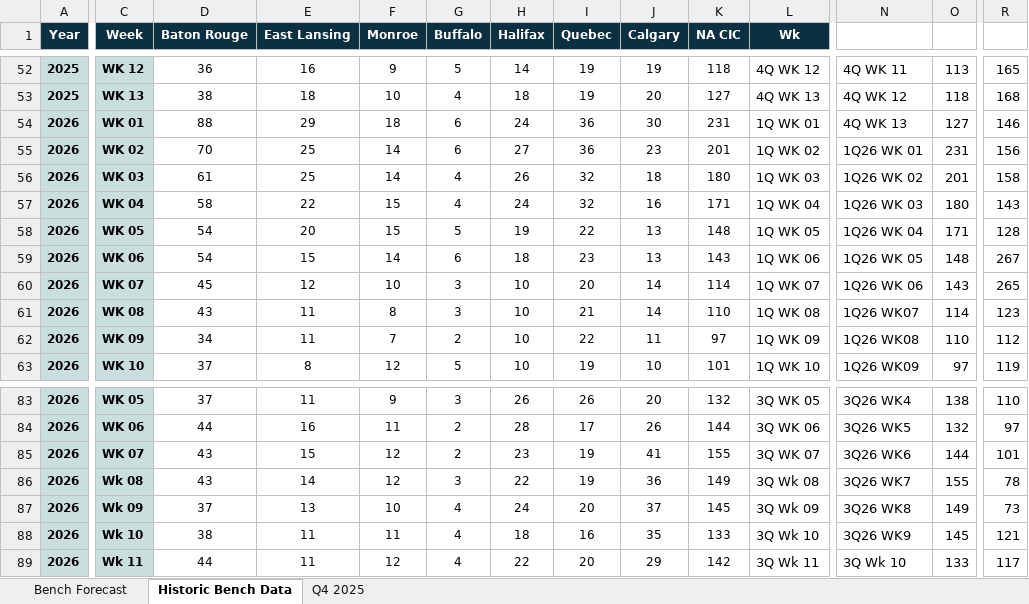
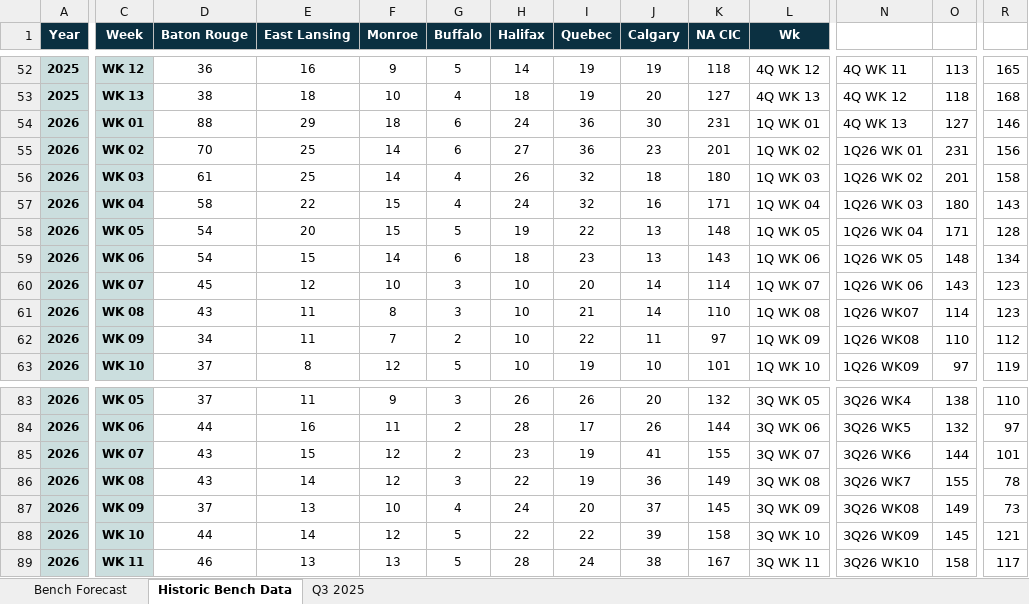
Before and after one commit to jaironaranjo-sudo/bench-forecast-dashboard, an Excel workbook: NA Bench Forecast.xlsx, sheet Historic Bench Data, drawn as a sheet; only a part is shown, gaps mark what is left out; values as stored, in another font and other column widths than the file's, no borders; charts and pictures not drawn; the diff covers the shown part only; the diff names each change by its address in the sheet, - before the commit and + after, or states it on an @@ line.

Commit message:
data: update NA Bench Forecast — 2026-10-06 10:16

```diff
--- a/NA Bench Forecast.xlsx (sheet Historic Bench Data)
+++ b/NA Bench Forecast.xlsx (sheet Historic Bench Data)
-sheet tab: Q4 2025
+sheet tab: Q3 2025
-R59: 267
+R59: 134
-R60: 265
+R60: 123
-C86 (Week): Wk 08
+C86 (Week): WK 08
-L86 (Wk): 3Q Wk 08
+L86 (Wk): 3Q WK 08
-C87 (Week): Wk 09
+C87 (Week): WK 09
-L87 (Wk): 3Q Wk 09
+L87 (Wk): 3Q WK 09
-N87: 3Q26 WK8
+N87: 3Q26 WK08
-C88 (Week): Wk 10
+C88 (Week): WK 10
-D88 (Baton Rouge): 38
+D88 (Baton Rouge): 44
-E88 (East Lansing): 11
+E88 (East Lansing): 14
-F88 (Monroe): 11
+F88 (Monroe): 12
-G88:G89 (Buffalo): 4
+G88:G89 (Buffalo): 5
-H88 (Halifax): 18
+H88 (Halifax): 22
-I88 (Quebec): 16
+I88 (Quebec): 22
-J88 (Calgary): 35
+J88 (Calgary): 39
-K88 (NA CIC): 133
+K88 (NA CIC): 158
-L88 (Wk): 3Q Wk 10
+L88 (Wk): 3Q WK 10
-N88: 3Q26 WK9
+N88: 3Q26 WK09
-C89 (Week): Wk 11
+C89 (Week): WK 11
-D89 (Baton Rouge): 44
+D89 (Baton Rouge): 46
-E89 (East Lansing): 11
+E89 (East Lansing): 13
-F89 (Monroe): 12
+F89 (Monroe): 13
-H89 (Halifax): 22
+H89 (Halifax): 28
-I89 (Quebec): 20
+I89 (Quebec): 24
-J89 (Calgary): 29
+J89 (Calgary): 38
-K89 (NA CIC): 142
+K89 (NA CIC): 167
-L89 (Wk): 3Q Wk 11
+L89 (Wk): 3Q WK 11
-N89: 3Q Wk 10
+N89: 3Q26 WK10
-O89: 133
+O89: 158
```
Also changed, not shown: 9 added rows, 4 removed rows and 11 edited cells elsewhere in this sheet, sheet Bench Forecast, sheet Q3 2025, charts or pictures.
